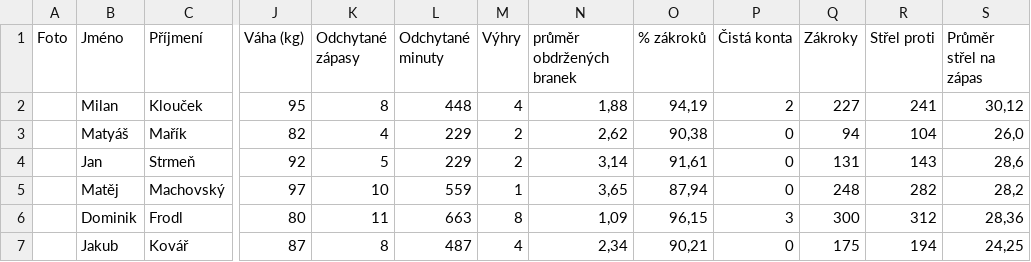
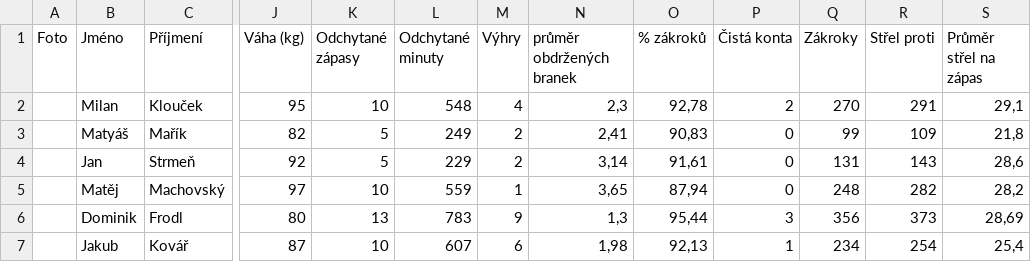
Before and after one commit to Adamos1511/ELH_IceStats, a CSV file: brankari_detail.csv, drawn as a sheet; only a part is shown, gaps mark what is left out; the diff covers the shown part only; the diff names each change by its address in the sheet, - before the commit and + after, or states it on an @@ line.

```diff
--- a/brankari_detail.csv
+++ b/brankari_detail.csv
-K2 (Odchytané zápasy): 8
+K2 (Odchytané zápasy): 10
-L2 (Odchytané minuty): 448
+L2 (Odchytané minuty): 548
-N2 (průměr obdržených branek): 1,88
+N2 (průměr obdržených branek): 2,3
-O2 (% zákroků): 94,19
+O2 (% zákroků): 92,78
-Q2 (Zákroky): 227
+Q2 (Zákroky): 270
-R2 (Střel proti): 241
+R2 (Střel proti): 291
-S2 (Průměr střel na zápas): 30,12
+S2 (Průměr střel na zápas): 29,1
-K3 (Odchytané zápasy): 4
+K3 (Odchytané zápasy): 5
-L3 (Odchytané minuty): 229
+L3 (Odchytané minuty): 249
-N3 (průměr obdržených branek): 2,62
+N3 (průměr obdržených branek): 2,41
-O3 (% zákroků): 90,38
+O3 (% zákroků): 90,83
-Q3 (Zákroky): 94
+Q3 (Zákroky): 99
-R3 (Střel proti): 104
+R3 (Střel proti): 109
-S3 (Průměr střel na zápas): 26,0
+S3 (Průměr střel na zápas): 21,8
-K6 (Odchytané zápasy): 11
+K6 (Odchytané zápasy): 13
-L6 (Odchytané minuty): 663
+L6 (Odchytané minuty): 783
-M6 (Výhry): 8
+M6 (Výhry): 9
-N6 (průměr obdržených branek): 1,09
+N6 (průměr obdržených branek): 1,3
-O6 (% zákroků): 96,15
+O6 (% zákroků): 95,44
-Q6 (Zákroky): 300
+Q6 (Zákroky): 356
-R6 (Střel proti): 312
+R6 (Střel proti): 373
-S6 (Průměr střel na zápas): 28,36
+S6 (Průměr střel na zápas): 28,69
-K7 (Odchytané zápasy): 8
+K7 (Odchytané zápasy): 10
-L7 (Odchytané minuty): 487
+L7 (Odchytané minuty): 607
-M7 (Výhry): 4
+M7 (Výhry): 6
-N7 (průměr obdržených branek): 2,34
+N7 (průměr obdržených branek): 1,98
-O7 (% zákroků): 90,21
+O7 (% zákroků): 92,13
-P7 (Čistá konta): 0
+P7 (Čistá konta): 1
-Q7 (Zákroky): 175
+Q7 (Zákroky): 234
-R7 (Střel proti): 194
+R7 (Střel proti): 254
-S7 (Průměr střel na zápas): 24,25
+S7 (Průměr střel na zápas): 25,4
```
Also changed, not shown: 108 edited cells elsewhere in this file, TabulkaELH.csv, hraci_detail.csv.
